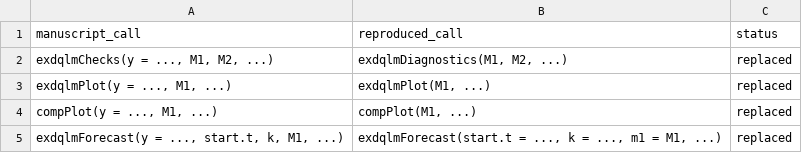
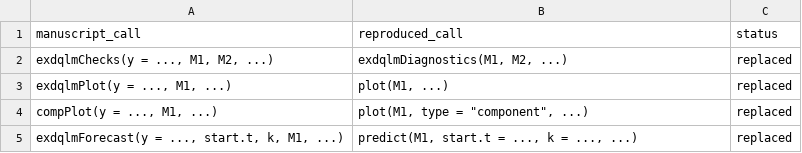
Before and after one commit to AntonioAPDL/exdqlm---Article, a CSV file: analysis/manuscript/outputs/tables/manuscript_api_migration_map.csv, drawn as a sheet.

```diff
--- a/analysis/manuscript/outputs/tables/manuscript_api_migration_map.csv
+++ b/analysis/manuscript/outputs/tables/manuscript_api_migration_map.csv
@@ -2,4 +2,4 @@
 "exdqlmChecks(y = ..., M1, M2, ...)","exdqlmDiagnostics(M1, M2, ...)","replaced"
-"exdqlmPlot(y = ..., M1, ...)","exdqlmPlot(M1, ...)","replaced"
-"compPlot(y = ..., M1, ...)","compPlot(M1, ...)","replaced"
-"exdqlmForecast(y = ..., start.t, k, M1, ...)","exdqlmForecast(start.t = ..., k = ..., m1 = M1, ...)","replaced"
+"exdqlmPlot(y = ..., M1, ...)","plot(M1, ...)","replaced"
+"compPlot(y = ..., M1, ...)","plot(M1, type = ""component"", ...)","replaced"
+"exdqlmForecast(y = ..., start.t, k, M1, ...)","predict(M1, start.t = ..., k = ..., ...)","replaced"
```
Also changed, not shown: analysis/manuscript/code_chunk_map.csv, 6 other files.
